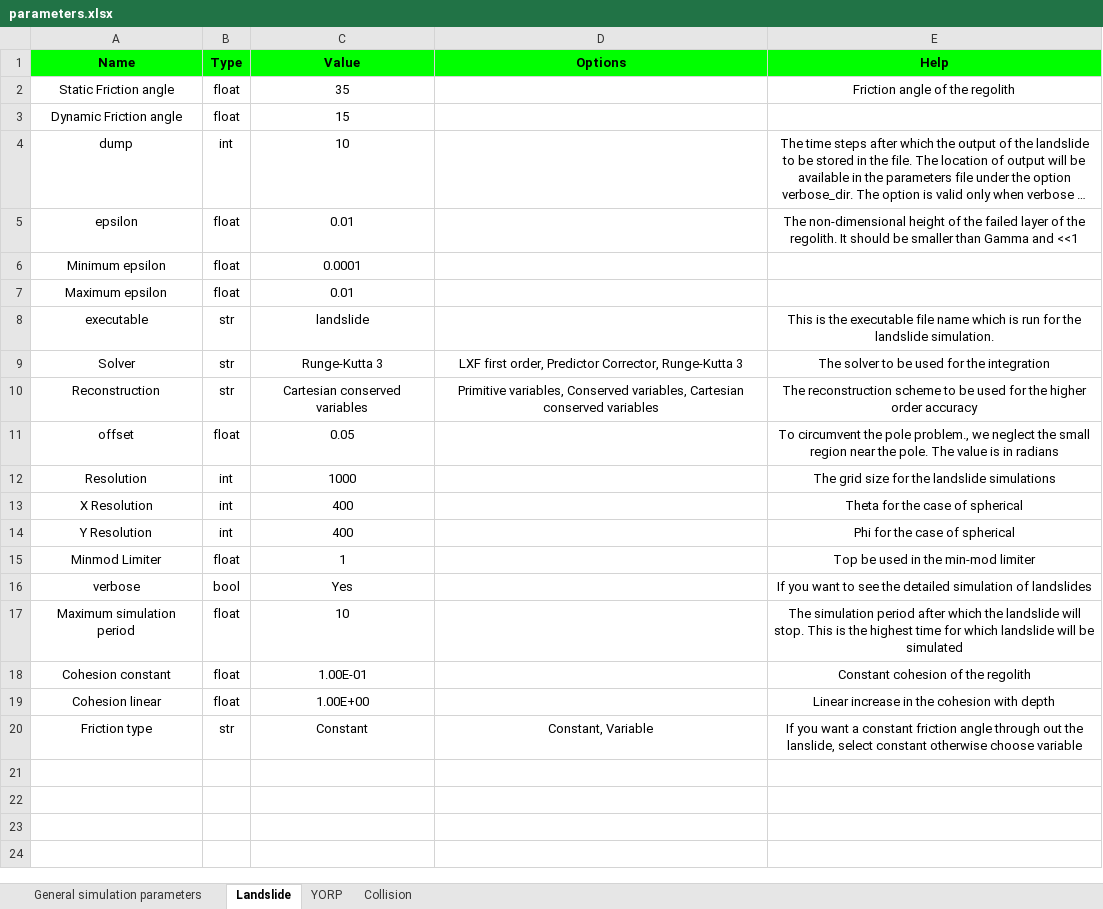
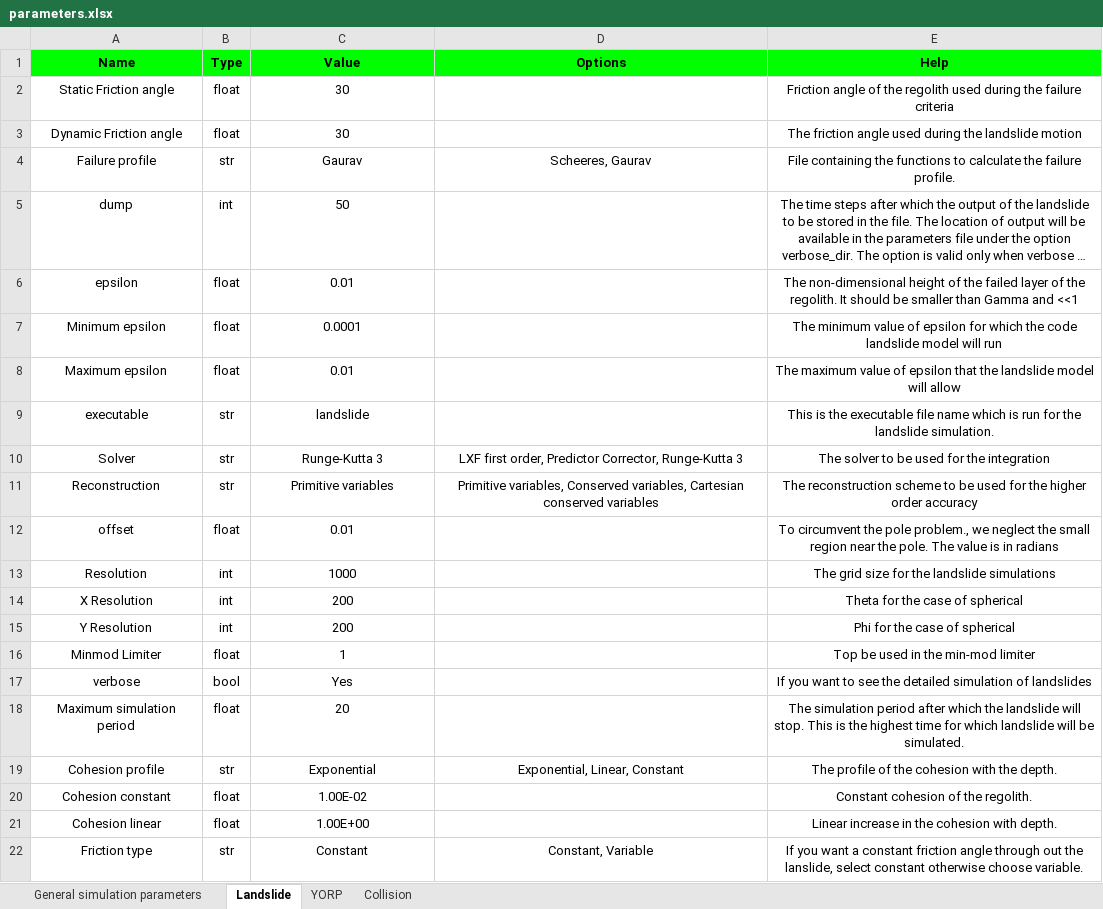
Before and after one commit to gauravjungli/Asteroids, an Excel workbook: input/parameters.xlsx, sheet Landslide, drawn as a sheet; long unchanged cells end in …; values as stored, in another font and other column widths than the file's, no borders; addresses are those after the commit; the diff names each change by its address in the sheet, - before the commit and + after, or states it on an @@ line.

Commit message:
Updated the functions and structure

```diff
--- a/input/parameters.xlsx (sheet Landslide)
+++ b/input/parameters.xlsx (sheet Landslide)
-C2 (Value): 35
+C2 (Value): 30
-E2 (Help): …the regolith
+E2 (Help): …the regolith used during the failure criteria
-C3 (Value): 15
+C3 (Value): 30
-E3 (Help): (empty)
+E3 (Help): The friction angle used during the landslide motion
+row 4: Failure profile | str | Gaurav | Scheeres, Gaurav | File containing the functions to calculate the failure profile.
-C5 (Value): 10
+C5 (Value): 50
-E7 (Help): (empty)
+E7 (Help): The minimum value of epsilon for which the code landslide model will run
-E8 (Help): (empty)
+E8 (Help): The maximum value of epsilon that the landslide model will allow
-C11 (Value): Cartesian conserved variables
+C11 (Value): Primitive variables
-C12 (Value): 0.05
+C12 (Value): 0.01
-C14:C15 (Value): 400
+C14:C15 (Value): 200
-C18 (Value): 10
+C18 (Value): 20
-E18 (Help): …will be simulated
+E18 (Help): …will be simulated.
+row 19: Cohesion profile | str | Exponential | Exponential, Linear, Constant | The profile of the cohesion with the depth.
-C20 (Value): 1.00E-01
+C20 (Value): 1.00E-02
-E20 (Help): Constant cohesion of the regolith
+E20 (Help): Constant cohesion of the regolith.
-E21 (Help): Linear increase in the cohesion with depth
+E21 (Help): Linear increase in the cohesion with depth.
-E22 (Help): …otherwise choose variable
+E22 (Help): …otherwise choose variable.
```
Also changed, not shown: sheet General simulation parameters, sheet Collision, 45 other files.
